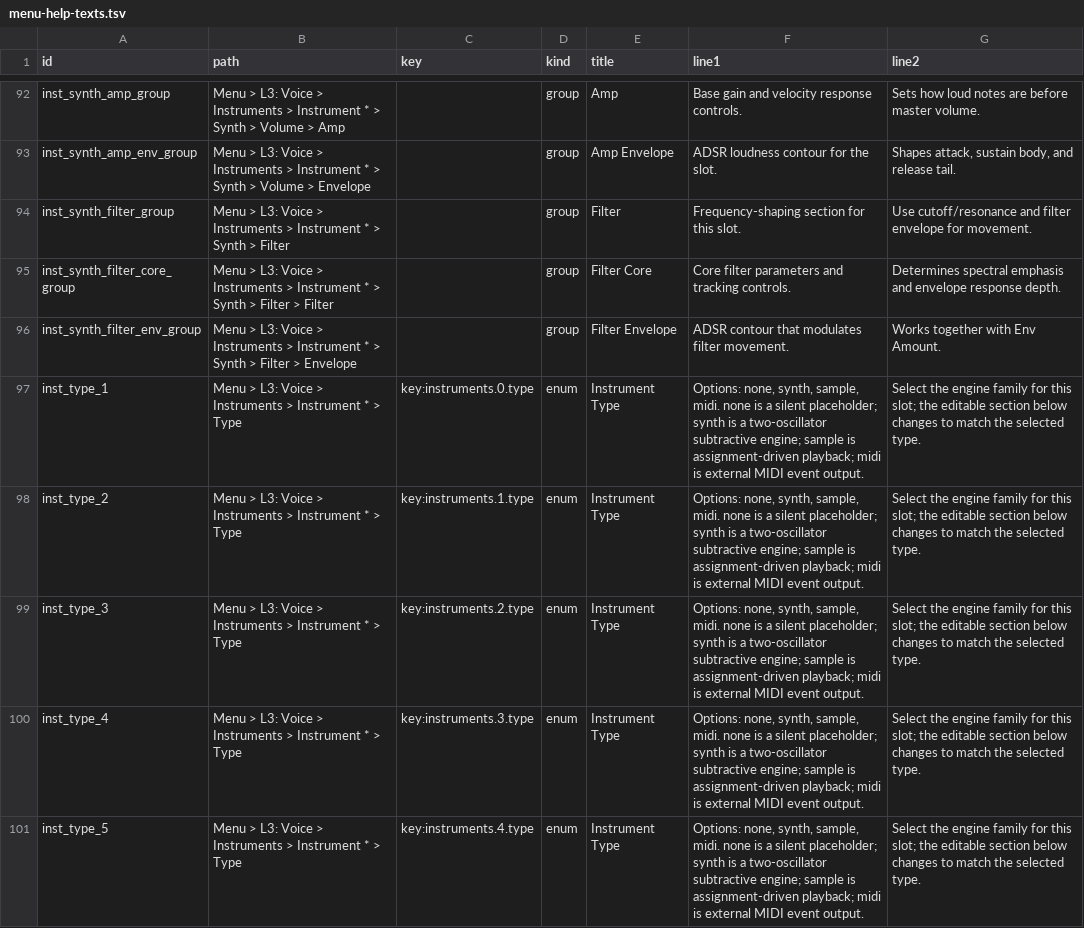
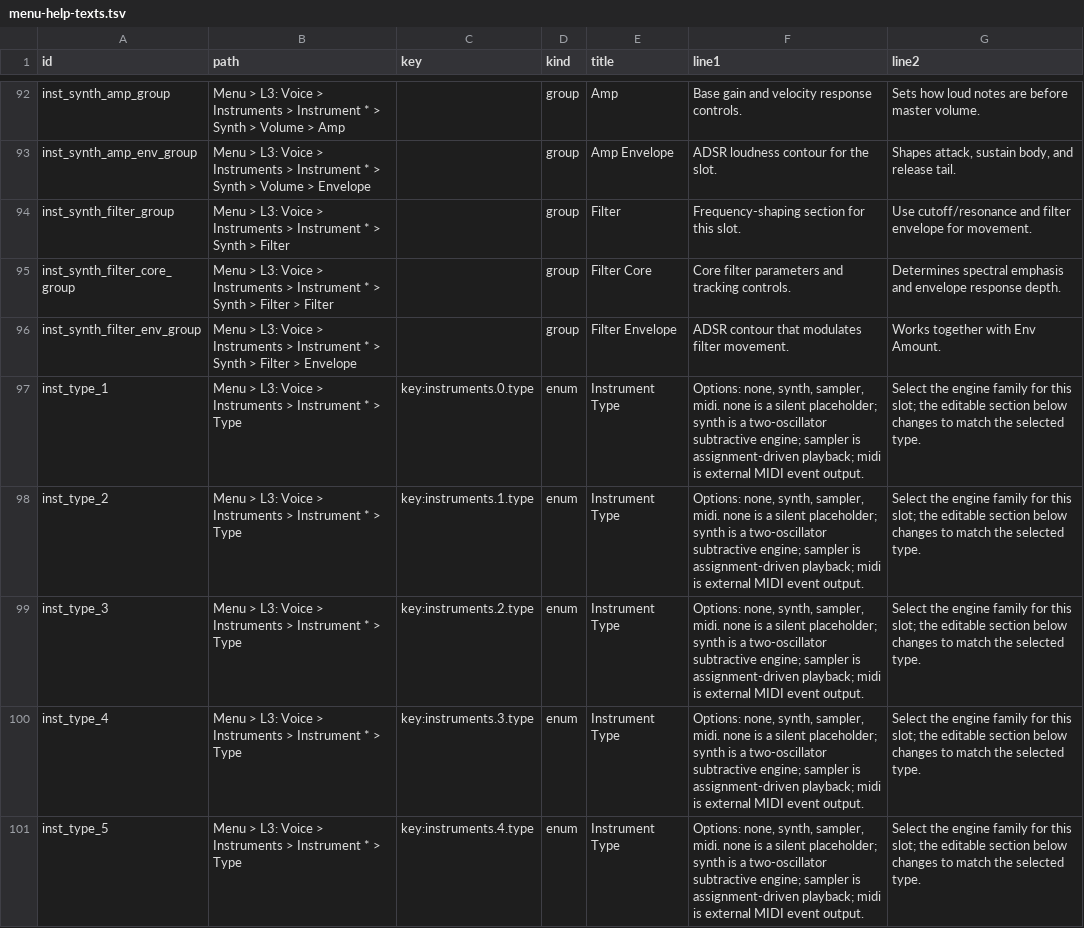
Before and after one commit to nexxyz/octessera, a TSV file: packages/platform-core/resources/menu-help-texts.tsv, drawn as a sheet; only a part is shown, gaps mark what is left out; the diff covers the shown part only.

```diff
--- a/packages/platform-core/resources/menu-help-texts.tsv
+++ b/packages/platform-core/resources/menu-help-texts.tsv
@@ -96,6 +96,6 @@ inst_synth_filter_core_group	Menu > L3: Voice > Instruments > Instrument * > Syn
 inst_synth_filter_env_group	Menu > L3: Voice > Instruments > Instrument * > Synth > Filter > Envelope		group	Filter Envelope	ADSR contour that modulates filter movement.	Works together with Env Amount.
-inst_type_1	Menu > L3: Voice > Instruments > Instrument * > Type	key:instruments.0.type	enum	Instrument Type	Options: none, synth, sample, midi. none is a silent placeholder; synth is a two-oscillator subtractive engine; sample is assignment-driven playback; midi is external MIDI event output.	Select the engine family for this slot; the editable section below changes to match the selected type.
-inst_type_2	Menu > L3: Voice > Instruments > Instrument * > Type	key:instruments.1.type	enum	Instrument Type	Options: none, synth, sample, midi. none is a silent placeholder; synth is a two-oscillator subtractive engine; sample is assignment-driven playback; midi is external MIDI event output.	Select the engine family for this slot; the editable section below changes to match the selected type.
-inst_type_3	Menu > L3: Voice > Instruments > Instrument * > Type	key:instruments.2.type	enum	Instrument Type	Options: none, synth, sample, midi. none is a silent placeholder; synth is a two-oscillator subtractive engine; sample is assignment-driven playback; midi is external MIDI event output.	Select the engine family for this slot; the editable section below changes to match the selected type.
-inst_type_4	Menu > L3: Voice > Instruments > Instrument * > Type	key:instruments.3.type	enum	Instrument Type	Options: none, synth, sample, midi. none is a silent placeholder; synth is a two-oscillator subtractive engine; sample is assignment-driven playback; midi is external MIDI event output.	Select the engine family for this slot; the editable section below changes to match the selected type.
-inst_type_5	Menu > L3: Voice > Instruments > Instrument * > Type	key:instruments.4.type	enum	Instrument Type	Options: none, synth, sample, midi. none is a silent placeholder; synth is a two-oscillator subtractive engine; sample is assignment-driven playback; midi is external MIDI event output.	Select the engine family for this slot; the editable section below changes to match the selected type.
+inst_type_1	Menu > L3: Voice > Instruments > Instrument * > Type	key:instruments.0.type	enum	Instrument Type	Options: none, synth, sampler, midi. none is a silent placeholder; synth is a two-oscillator subtractive engine; sampler is assignment-driven playback; midi is external MIDI event output.	Select the engine family for this slot; the editable section below changes to match the selected type.
+inst_type_2	Menu > L3: Voice > Instruments > Instrument * > Type	key:instruments.1.type	enum	Instrument Type	Options: none, synth, sampler, midi. none is a silent placeholder; synth is a two-oscillator subtractive engine; sampler is assignment-driven playback; midi is external MIDI event output.	Select the engine family for this slot; the editable section below changes to match the selected type.
+inst_type_3	Menu > L3: Voice > Instruments > Instrument * > Type	key:instruments.2.type	enum	Instrument Type	Options: none, synth, sampler, midi. none is a silent placeholder; synth is a two-oscillator subtractive engine; sampler is assignment-driven playback; midi is external MIDI event output.	Select the engine family for this slot; the editable section below changes to match the selected type.
+inst_type_4	Menu > L3: Voice > Instruments > Instrument * > Type	key:instruments.3.type	enum	Instrument Type	Options: none, synth, sampler, midi. none is a silent placeholder; synth is a two-oscillator subtractive engine; sampler is assignment-driven playback; midi is external MIDI event output.	Select the engine family for this slot; the editable section below changes to match the selected type.
+inst_type_5	Menu > L3: Voice > Instruments > Instrument * > Type	key:instruments.4.type	enum	Instrument Type	Options: none, synth, sampler, midi. none is a silent placeholder; synth is a two-oscillator subtractive engine; sampler is assignment-driven playback; midi is external MIDI event output.	Select the engine family for this slot; the editable section below changes to match the selected type.
```
Also changed, not shown: 1 removed row and 59 edited cells elsewhere in this file, 55 other files.
